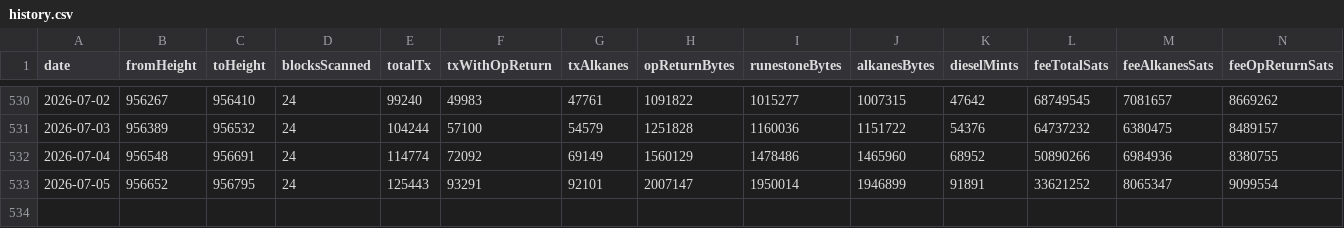
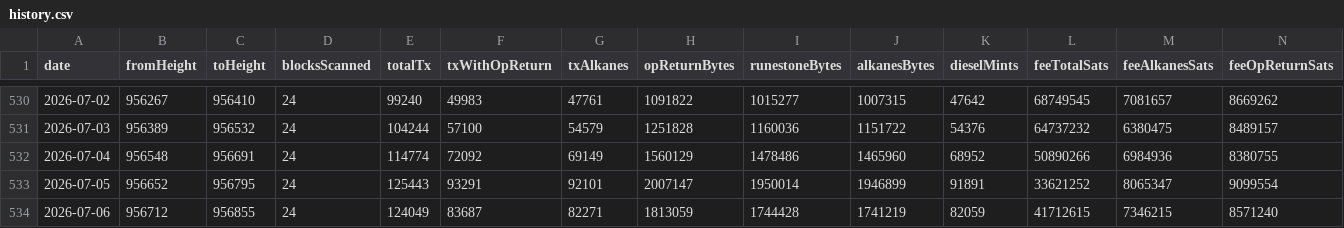
Before and after one commit to Vdto88/alkanes-opreturn-scanner, a CSV file: history.csv, drawn as a sheet; only a part is shown, gaps mark what is left out; rows hold the shown columns only; the diff names each change by its address in the sheet, - before the commit and + after, or states it on an @@ line.

```diff
--- a/history.csv
+++ b/history.csv
+row 534: 2026-07-06 | 956712 | 956855 | 24 | 124049 | 83687 | 82271 | 1813059 | 1744428 | 1741219 | 82059 | 41712615 | 7346215 | 8571240
```
Also changed, not shown: 2 other files.
